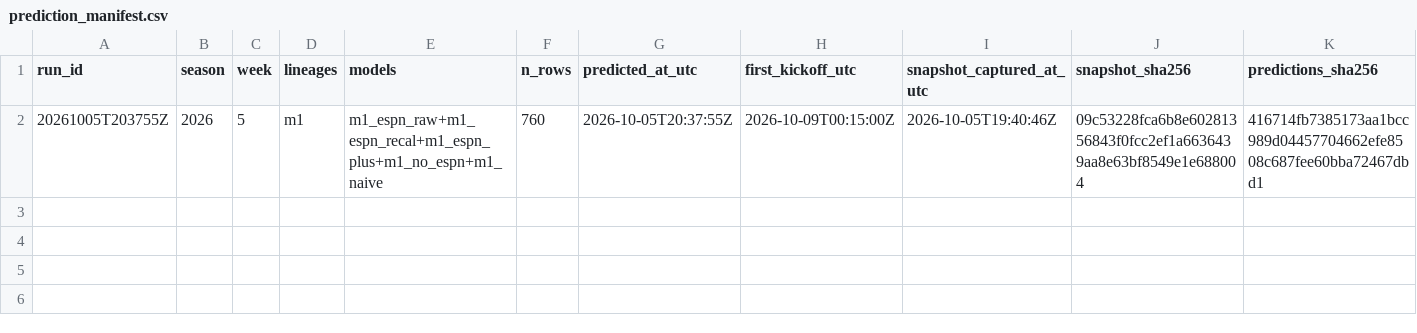
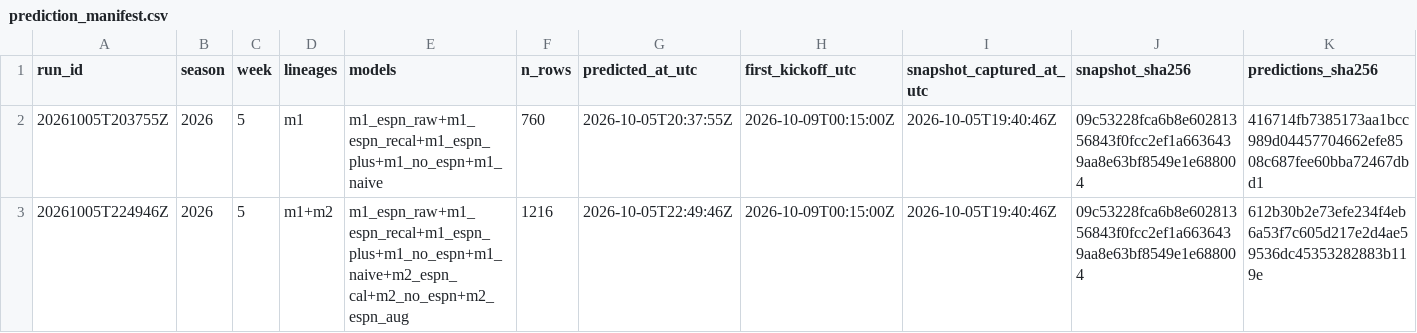
Before and after one commit to dakkoutsoukos/ffball-prediction-model, a CSV file: archive/prediction_manifest.csv, drawn as a sheet; only a part is shown; rows hold the shown columns only; the diff names each change by its address in the sheet, - before the commit and + after, or states it on an @@ line.

```diff
--- a/archive/prediction_manifest.csv
+++ b/archive/prediction_manifest.csv
+row 3: 20261005T224946Z | 2026 | 5 | m1+m2 | m1_espn_raw+m1_espn_recal+m1_espn_plus+m1_no_espn+m1_naive+m2_espn_cal+m2_no_espn+m2_espn_aug | 1216 | 2026-10-05T22:49:46Z | 2026-10-09T00:15:00Z | 2026-10-05T19:40:46Z | 09c53228fca6b8e60281356843f0fcc2ef1a6636439aa8e63bf8549e1e688004 | 612b30b2e73efe234f4eb6a53f7c605d217e2d4ae59536dc45353282883b119e
```
